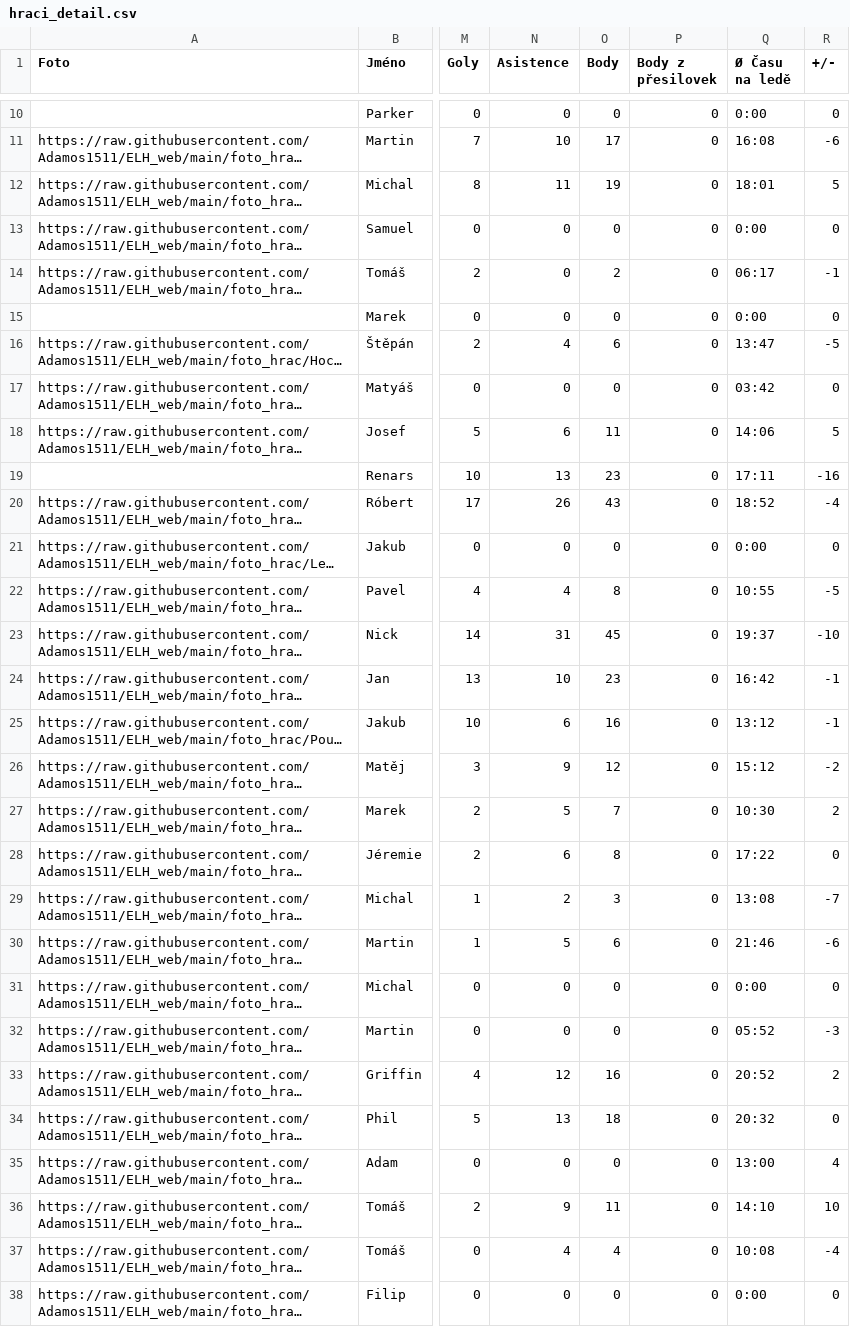
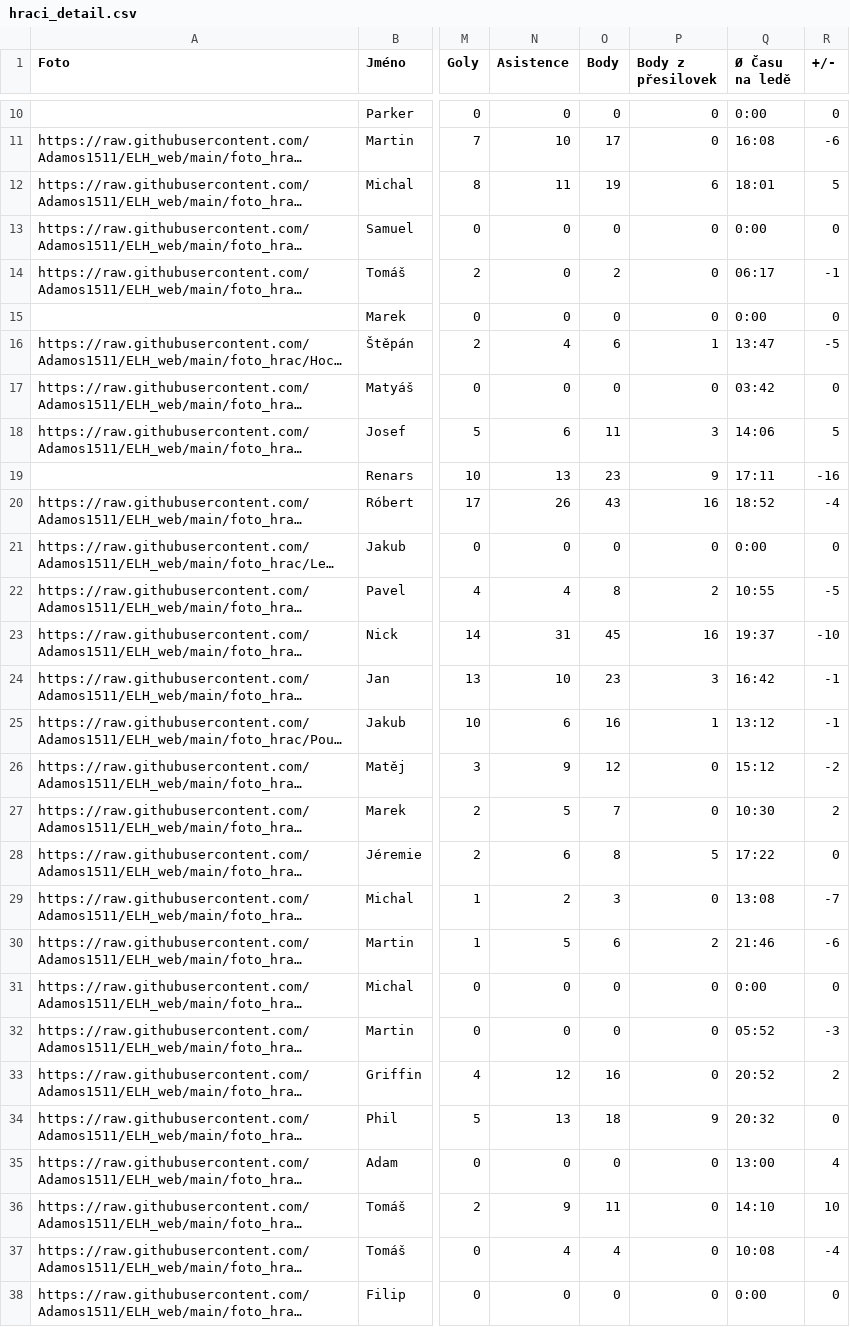
Before and after one commit to Adamos1511/ELH_IceStats, a CSV file: hraci_detail.csv, drawn as a sheet; only a part is shown, gaps mark what is left out; long unchanged cells end in …; the diff covers the shown part only; the diff names each change by its address in the sheet, - before the commit and + after, or states it on an @@ line.

Commit message:
Add files via upload

```diff
--- a/hraci_detail.csv
+++ b/hraci_detail.csv
-P12 (Body z přesilovek): 0
+P12 (Body z přesilovek): 6
-P16 (Body z přesilovek): 0
+P16 (Body z přesilovek): 1
-P18 (Body z přesilovek): 0
+P18 (Body z přesilovek): 3
-P19 (Body z přesilovek): 0
+P19 (Body z přesilovek): 9
-P20 (Body z přesilovek): 0
+P20 (Body z přesilovek): 16
-P22 (Body z přesilovek): 0
+P22 (Body z přesilovek): 2
-P23 (Body z přesilovek): 0
+P23 (Body z přesilovek): 16
-P24 (Body z přesilovek): 0
+P24 (Body z přesilovek): 3
-P25 (Body z přesilovek): 0
+P25 (Body z přesilovek): 1
-P28 (Body z přesilovek): 0
+P28 (Body z přesilovek): 5
-P30 (Body z přesilovek): 0
+P30 (Body z přesilovek): 2
-P34 (Body z přesilovek): 0
+P34 (Body z přesilovek): 9
```
Also changed, not shown: 162 edited cells elsewhere in this file.
